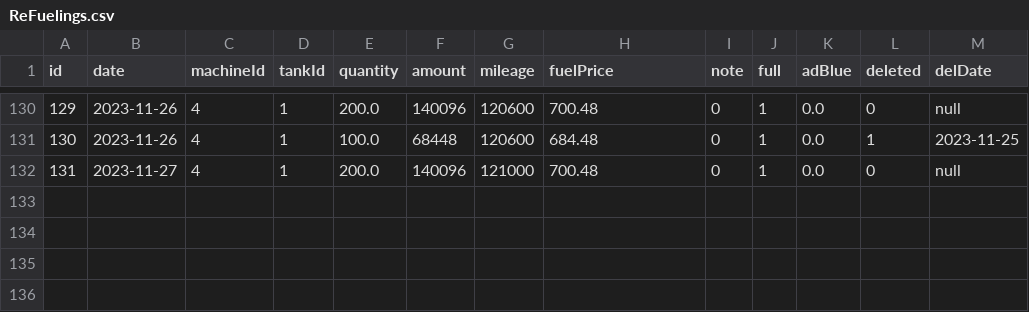
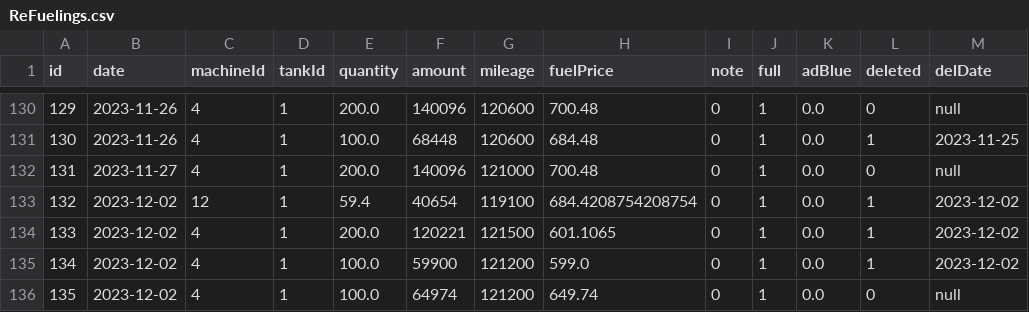
Before and after one commit to zdomiter/Tanker_app, a CSV file: tanker_javaFx/data/ReFuelings.csv, drawn as a sheet; only a part is shown, gaps mark what is left out.

```diff
--- a/tanker_javaFx/data/ReFuelings.csv
+++ b/tanker_javaFx/data/ReFuelings.csv
@@ -132 +132,5 @@
 131;2023-11-27;4;1;200.0;140096;121000;700.48;0;1;0.0;0;null
+132;2023-12-02;12;1;59.4;40654;119100;684.4208754208754;0;1;0.0;1;2023-12-02
+133;2023-12-02;4;1;200.0;120221;121500;601.1065;0;1;0.0;1;2023-12-02
+134;2023-12-02;4;1;100.0;59900;121200;599.0;0;1;0.0;1;2023-12-02
+135;2023-12-02;4;1;100.0;64974;121200;649.74;0;1;0.0;0;null
```
Also changed, not shown: tanker_javaFx/data/TankReFills.csv, 24 other files.
